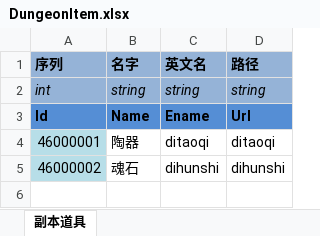
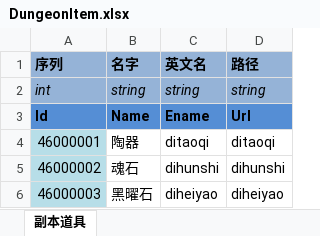
Before and after one commit to realeternia/TOMClassic, an Excel workbook: ConfigData/Xlsx/DungeonItem.xlsx, sheet 副本道具, drawn as a sheet; values as stored, in another font and other column widths than the file's, no borders; conditional formats and table styles not drawn; the diff names each change by its address in the sheet, - before the commit and + after, or states it on an @@ line.

Commit message:
add dungeon item heoyao

```diff
--- a/ConfigData/Xlsx/DungeonItem.xlsx (sheet 副本道具)
+++ b/ConfigData/Xlsx/DungeonItem.xlsx (sheet 副本道具)
+row 6: 46000003 | 黑曜石 | diheiyao | diheiyao
```
Also changed, not shown: ConfigData/Xlsx/SceneQuest.xlsx, 1 other file.
